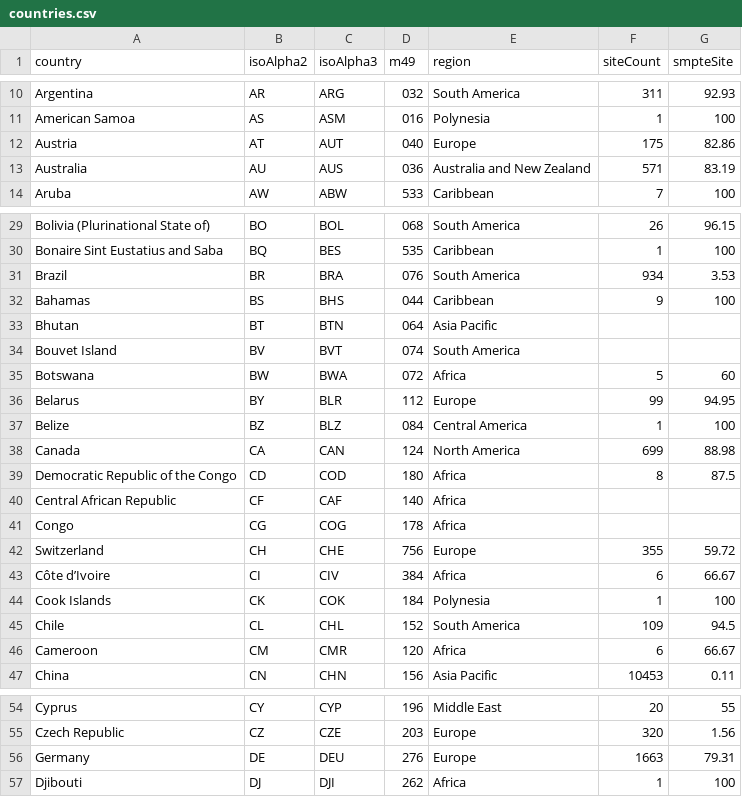
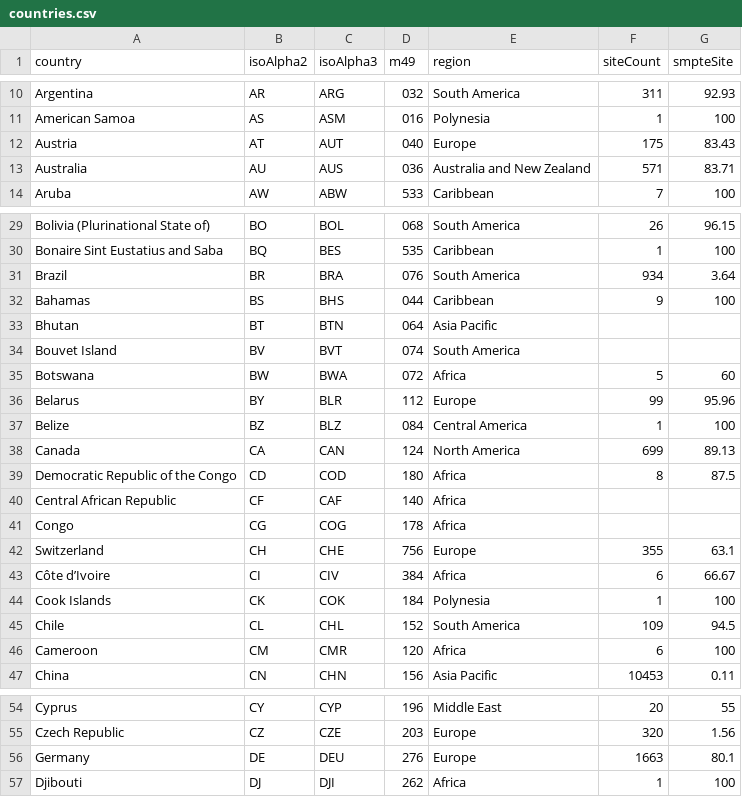
Before and after one commit to SteveLLamb/smpte-rollout, a CSV file: countries.csv, drawn as a sheet; only a part is shown, gaps mark what is left out; the diff covers the shown part only.

```diff
--- a/countries.csv
+++ b/countries.csv
@@ -11,4 +11,4 @@ Argentina,AR,ARG,032,South America,311,92.93
 American Samoa,AS,ASM,016,Polynesia,1,100
-Austria,AT,AUT,040,Europe,175,82.86
-Australia,AU,AUS,036,Australia and New Zealand,571,83.19
+Austria,AT,AUT,040,Europe,175,83.43
+Australia,AU,AUS,036,Australia and New Zealand,571,83.71
 Aruba,AW,ABW,533,Caribbean,7,100
@@ -30,3 +30,3 @@ Bolivia (Plurinational State of),BO,BOL,068,South America,26,96.15
 Bonaire Sint Eustatius and Saba,BQ,BES,535,Caribbean,1,100
-Brazil,BR,BRA,076,South America,934,3.53
+Brazil,BR,BRA,076,South America,934,3.64
 Bahamas,BS,BHS,044,Caribbean,9,100
@@ -35,5 +35,5 @@ Bouvet Island,BV,BVT,074,South America,,
 Botswana,BW,BWA,072,Africa,5,60
-Belarus,BY,BLR,112,Europe,99,94.95
+Belarus,BY,BLR,112,Europe,99,95.96
 Belize,BZ,BLZ,084,Central America,1,100
-Canada,CA,CAN,124,North America,699,88.98
+Canada,CA,CAN,124,North America,699,89.13
 Democratic Republic of the Congo,CD,COD,180,Africa,8,87.5
@@ -41,3 +41,3 @@ Central African Republic,CF,CAF,140,Africa,,
 Congo,CG,COG,178,Africa,,
-Switzerland,CH,CHE,756,Europe,355,59.72
+Switzerland,CH,CHE,756,Europe,355,63.1
 Côte d’Ivoire,CI,CIV,384,Africa,6,66.67
@@ -45,3 +45,3 @@ Cook Islands,CK,COK,184,Polynesia,1,100
 Chile,CL,CHL,152,South America,109,94.5
-Cameroon,CM,CMR,120,Africa,6,66.67
+Cameroon,CM,CMR,120,Africa,6,100
 China,CN,CHN,156,Asia Pacific,10453,0.11
@@ -55,3 +55,3 @@ Cyprus,CY,CYP,196,Middle East,20,55
 Czech Republic,CZ,CZE,203,Europe,320,1.56
-Germany,DE,DEU,276,Europe,1663,79.31
+Germany,DE,DEU,276,Europe,1663,80.1
 Djibouti,DJ,DJI,262,Africa,1,100
```
Also changed, not shown: 4 edited cells elsewhere in this file, regions.csv, 5 other files.
